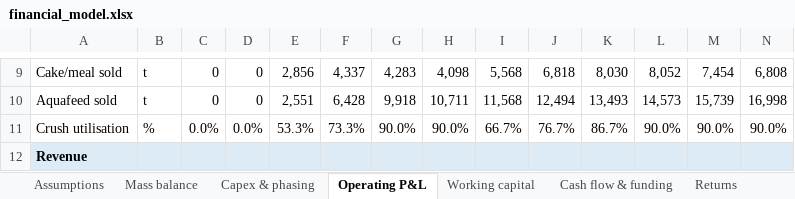
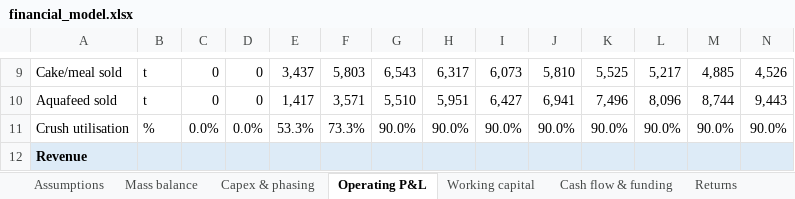
Before and after one commit to bkkirui/myproject, an Excel workbook: business_plans/Oilseed crushing and feed mill/model/financial_model.xlsx, sheet Operating P&L, drawn as a sheet; only a part is shown, gaps mark what is left out; values as stored, in another font and other column widths than the file's, no borders; the diff covers the shown part only; the diff names each change by its address in the sheet, - before the commit and + after, or states it on an @@ line.

```diff
--- a/business_plans/Oilseed crushing and feed mill/model/financial_model.xlsx (sheet Operating P&L)
+++ b/business_plans/Oilseed crushing and feed mill/model/financial_model.xlsx (sheet Operating P&L)
-E9: 2,856
+E9: 3,437
-F9: 4,337
+F9: 5,803
-G9: 4,283
+G9: 6,543
-H9: 4,098
+H9: 6,317
-I9: 5,568
+I9: 6,073
-J9: 6,818
+J9: 5,810
-K9: 8,030
+K9: 5,525
-L9: 8,052
+L9: 5,217
-M9: 7,454
+M9: 4,885
-N9: 6,808
+N9: 4,526
-E10: 2,551
+E10: 1,417
-F10: 6,428
+F10: 3,571
-G10: 9,918
+G10: 5,510
-H10: 10,711
+H10: 5,951
-I10: 11,568
+I10: 6,427
-J10: 12,494
+J10: 6,941
-K10: 13,493
+K10: 7,496
-L10: 14,573
+L10: 8,096
-M10: 15,739
+M10: 8,744
-N10: 16,998
+N10: 9,443
-I11: 66.7%
+I11: 90.0%
-J11: 76.7%
+J11: 90.0%
-K11: 86.7%
+K11: 90.0%
```
Also changed, not shown: 497 edited cells elsewhere in this sheet, sheet Scenarios, sheet Sensitivities, sheet Mass balance, sheet Cash flow & funding, sheet Survival-weighted, sheet Returns, 4 more sheets, other sheet tabs, 13 other files.
